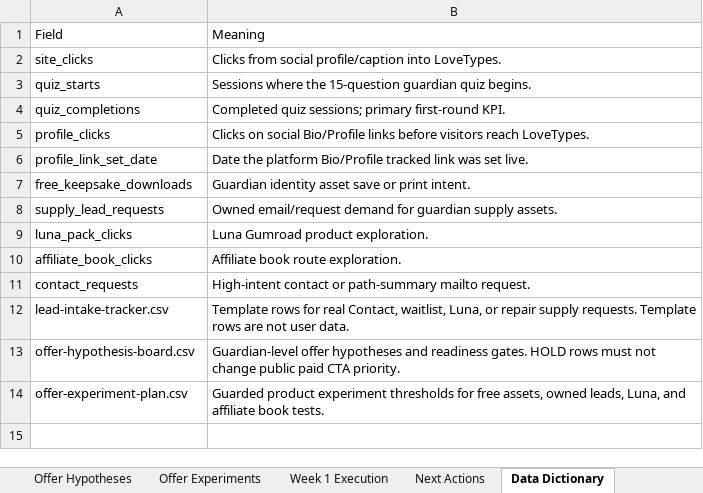
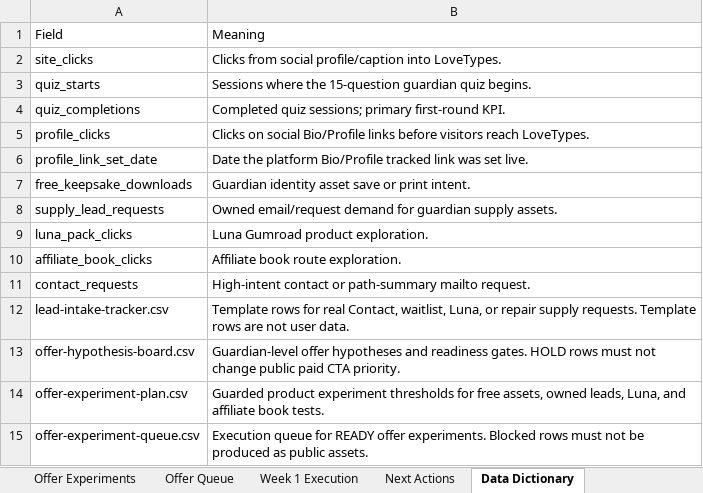
Before and after one commit to Arthur0858/love-language, an Excel workbook: docs/promotion/first-round/lovetypes-first-round-kpi-workbook.xlsx, sheet Data Dictionary, drawn as a sheet; values as stored, in another font and other column widths than the file's, no borders; the diff names each change by its address in the sheet, - before the commit and + after, or states it on an @@ line.

Commit message:
Add offer experiment execution queue

```diff
--- a/docs/promotion/first-round/lovetypes-first-round-kpi-workbook.xlsx (sheet Data Dictionary)
+++ b/docs/promotion/first-round/lovetypes-first-round-kpi-workbook.xlsx (sheet Data Dictionary)
+sheet tab: Offer Queue
+row 15: offer-experiment-queue.csv | Execution queue for READY offer experiments. Blocked rows must not be produced as public assets.
```
Also changed, not shown: sheet Dashboard, 8 other files.
